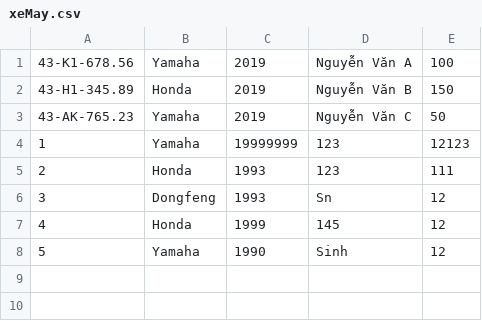
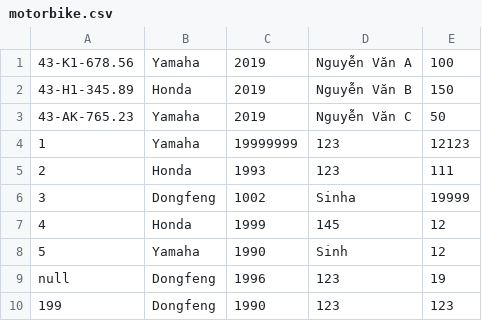
Before and after one commit to hoaisinh/module_2, a CSV file: VehicleMng/src/data/motorbike.csv (was VehicleMng/src/data/xeMay.csv), drawn as a sheet.

```diff
--- a/VehicleMng/src/data/xeMay.csv
+++ b/VehicleMng/src/data/motorbike.csv
@@ -5,4 +5,6 @@
 2,Honda,1993,123,111
-3,Dongfeng,1993,Sn,12
+3,Dongfeng,1002,Sinha,19999
 4,Honda,1999,145,12
 5,Yamaha,1990,Sinh,12
+null,Dongfeng,1996,123,19
+199,Dongfeng,1990,123,123
```
Also changed, not shown: 44 other files.
